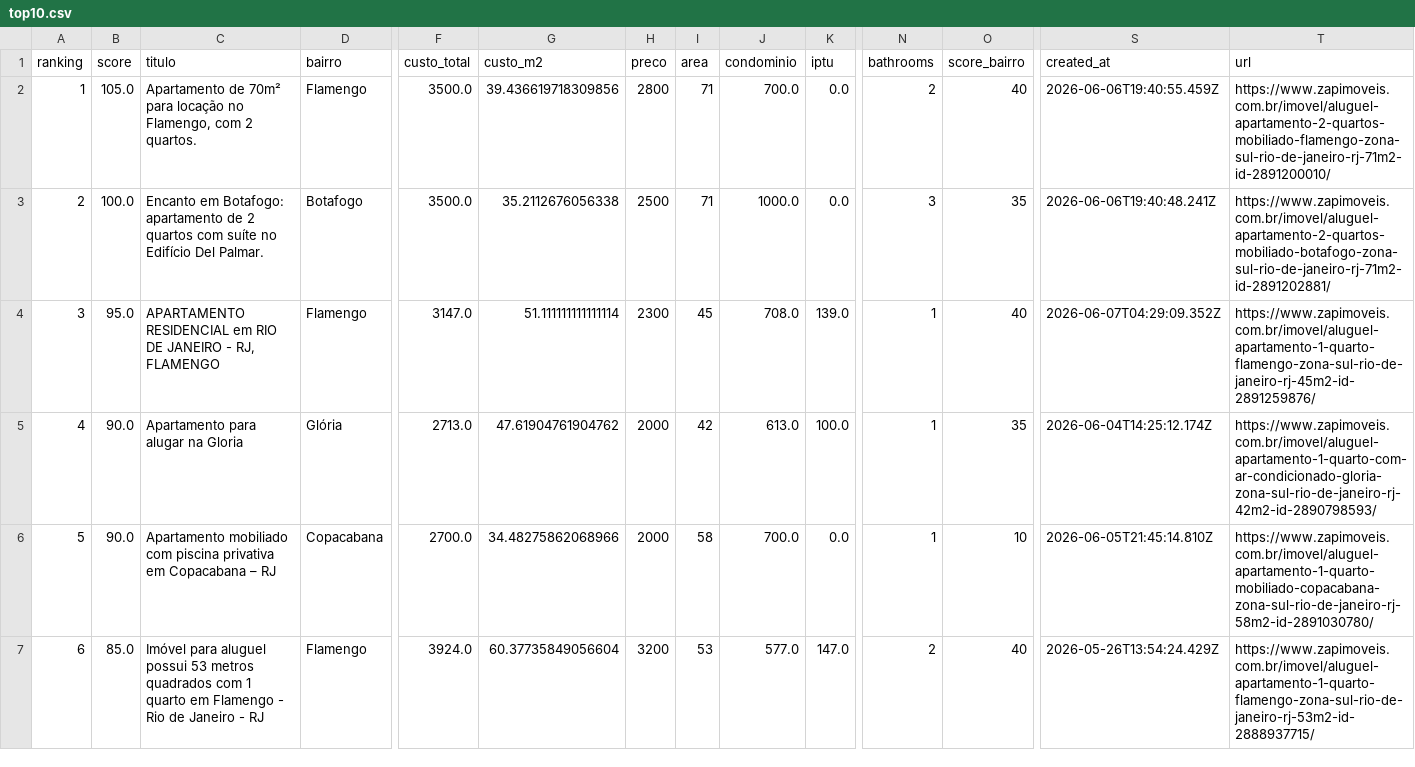
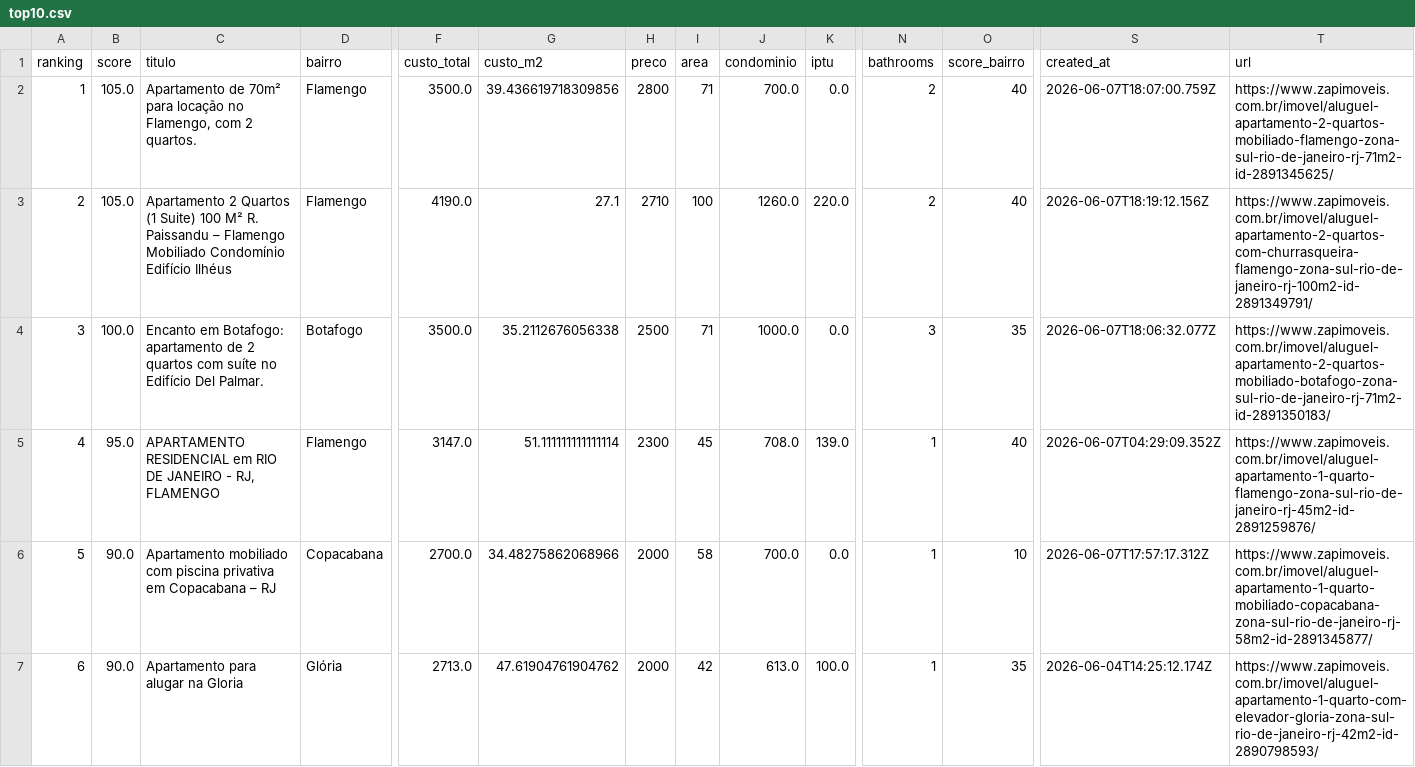
Before and after one commit to DboechatM/RentHunter, a CSV file: data/zap/top/top10.csv, drawn as a sheet; only a part is shown, gaps mark what is left out; removed rows and columns are numbered as before the commit, all else as after; rows hold the shown columns only; the diff covers the shown part only; the diff names each change by its address in the sheet, - before the commit and + after, or states it on an @@ line.

```diff
--- a/data/zap/top/top10.csv
+++ b/data/zap/top/top10.csv
-S2 (created_at): 2026-06-06T19:40:55.459Z
+S2 (created_at): 2026-06-07T18:07:00.759Z
-T2 (url): https://www.zapimoveis.com.br/imovel/aluguel-apartamento-2-quartos-mobiliado-flamengo-zona-sul-rio-de-janeiro-rj-71m2-id-2891200010/
+T2 (url): https://www.zapimoveis.com.br/imovel/aluguel-apartamento-2-quartos-mobiliado-flamengo-zona-sul-rio-de-janeiro-rj-71m2-id-2891345625/
+row 3: 2 | 105.0 | Apartamento 2 Quartos (1 Suite) 100 M² R. Paissandu – Flamengo Mobiliado Condomínio Edifício Ilhéus | Flamengo | 4190.0 | 27.1 | 2710 | 100 | 1260.0 | 220.0 | 2 | 40 | 2026-06-07T18:19:12.156Z | https://www.zapimoveis.com.br/imovel/aluguel-apartamento-2-quartos-com-churrasqueira-flamengo-zona-sul-rio-de-janeiro-rj-100m2-id-2891349791/
-A4 (ranking): 2
+A4 (ranking): 3
-S4 (created_at): 2026-06-06T19:40:48.241Z
+S4 (created_at): 2026-06-07T18:06:32.077Z
-T4 (url): https://www.zapimoveis.com.br/imovel/aluguel-apartamento-2-quartos-mobiliado-botafogo-zona-sul-rio-de-janeiro-rj-71m2-id-2891202881/
+T4 (url): https://www.zapimoveis.com.br/imovel/aluguel-apartamento-2-quartos-mobiliado-botafogo-zona-sul-rio-de-janeiro-rj-71m2-id-2891350183/
-A5 (ranking): 3
+A5 (ranking): 4
-row 5: 4 | 90.0 | Apartamento para alugar na Gloria | Glória | 2713.0 | 47.61904761904762 | 2000 | 42 | 613.0 | 100.0 | 1 | 35 | 2026-06-04T14:25:12.174Z | https://www.zapimoveis.com.br/imovel/aluguel-apartamento-1-quarto-com-ar-condicionado-gloria-zona-sul-rio-de-janeiro-rj-42m2-id-2890798593/
-S6 (created_at): 2026-06-05T21:45:14.810Z
+S6 (created_at): 2026-06-07T17:57:17.312Z
-T6 (url): https://www.zapimoveis.com.br/imovel/aluguel-apartamento-1-quarto-mobiliado-copacabana-zona-sul-rio-de-janeiro-rj-58m2-id-2891030780/
+T6 (url): https://www.zapimoveis.com.br/imovel/aluguel-apartamento-1-quarto-mobiliado-copacabana-zona-sul-rio-de-janeiro-rj-58m2-id-2891345877/
-B7 (score): 85.0
+B7 (score): 90.0
-C7 (titulo): Imóvel para aluguel possui 53 metros quadrados com 1 quarto em Flamengo - Rio de Janeiro - RJ
+C7 (titulo): Apartamento para alugar na Gloria
-D7 (bairro): Flamengo
+D7 (bairro): Glória
-F7 (custo_total): 3924.0
+F7 (custo_total): 2713.0
-G7 (custo_m2): 60.37735849056604
+G7 (custo_m2): 47.61904761904762
-H7 (preco): 3200
+H7 (preco): 2000
-I7 (area): 53
+I7 (area): 42
-J7 (condominio): 577.0
+J7 (condominio): 613.0
-K7 (iptu): 147.0
+K7 (iptu): 100.0
-N7 (bathrooms): 2
+N7 (bathrooms): 1
-O7 (score_bairro): 40
+O7 (score_bairro): 35
-S7 (created_at): 2026-05-26T13:54:24.429Z
+S7 (created_at): 2026-06-04T14:25:12.174Z
-T7 (url): https://www.zapimoveis.com.br/imovel/aluguel-apartamento-1-quarto-flamengo-zona-sul-rio-de-janeiro-rj-53m2-id-2888937715/
+T7 (url): https://www.zapimoveis.com.br/imovel/aluguel-apartamento-1-quarto-com-elevador-gloria-zona-sul-rio-de-janeiro-rj-42m2-id-2890798593/
```
Also changed, not shown: 41 edited cells elsewhere in this file, 3 other files.
